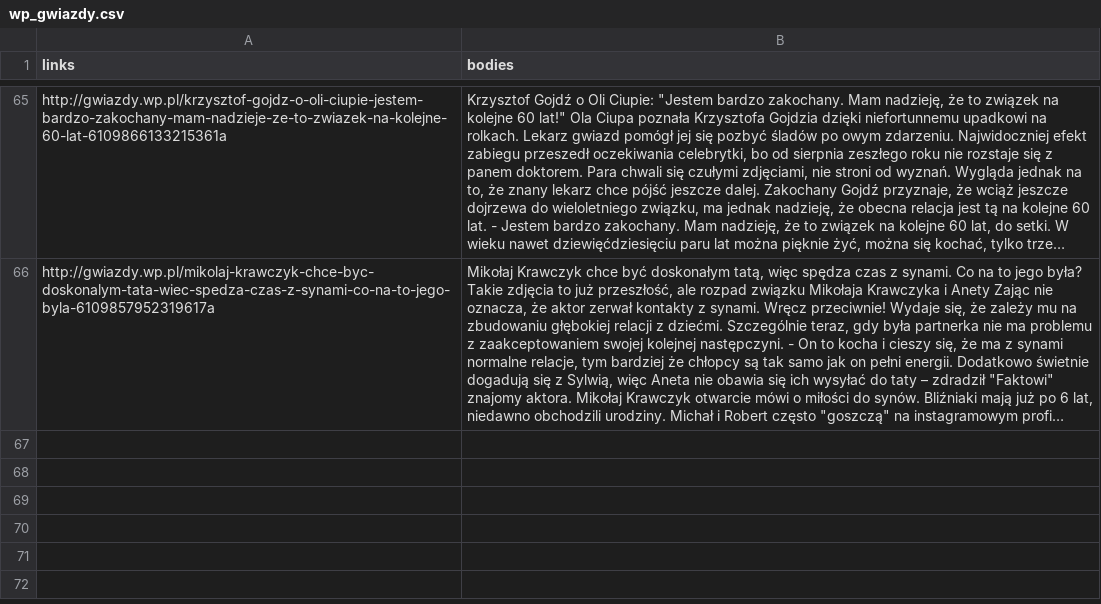
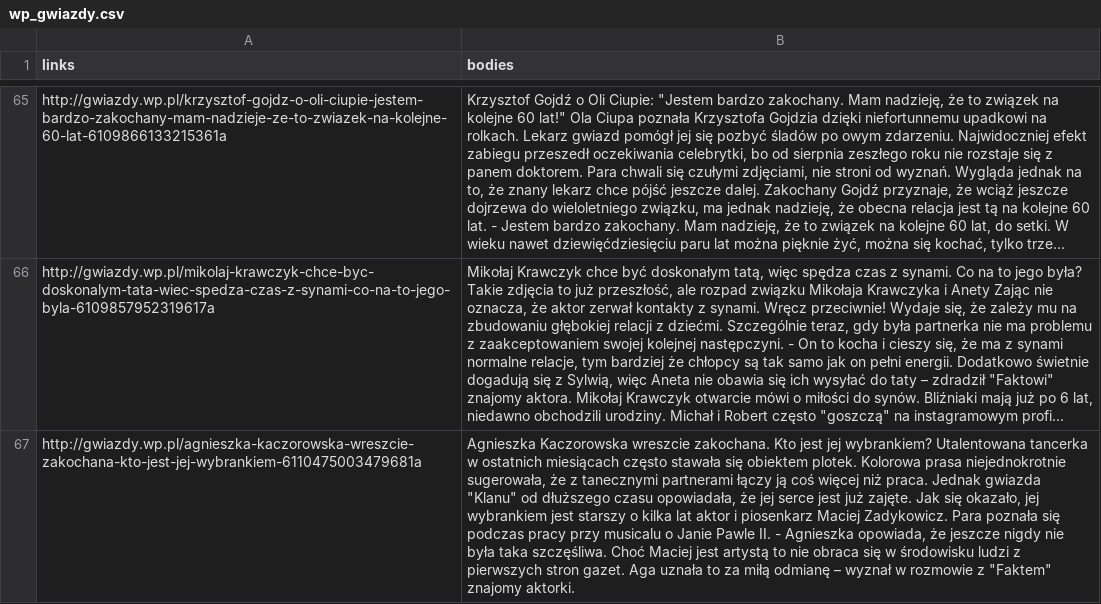
Before and after one commit to MarcinKosinski/DataScienceWarsaw25, a CSV file: data/wp_gwiazdy.csv, drawn as a sheet; only a part is shown, gaps mark what is left out; long unchanged cells end in …; the diff names each change by its address in the sheet, - before the commit and + after, or states it on an @@ line.

```diff
--- a/data/wp_gwiazdy.csv
+++ b/data/wp_gwiazdy.csv
+row 67: http://gwiazdy.wp.pl/agnieszka-kaczorowska-wreszcie-zakochana-kto-jest-jej-wybrankiem-6110475003479681a | Agnieszka Kaczorowska wreszcie zakochana. Kto jest jej wybrankiem? Utalentowana tancerka w ostatnich miesiącach często stawała się obiektem plotek. Kolorowa prasa niejednokrotnie sugerowała, że z tanecznymi partnerami łączy ją coś więcej niż praca. Jednak gwiazda "Klanu" od dłuższego czasu opowiadała, że jej serce jest już zajęte. Jak się okazało, jej wybrankiem jest starszy o kilka lat aktor i piosenkarz Maciej Zadykowicz. Para poznała się podczas pracy przy musicalu o Janie Pawle II. - Agnieszka opowiada, że jeszcze nigdy nie była taka szczęśliwa. Choć Maciej jest artystą to nie obraca się w środowisku ludzi z pierwszych stron gazet. Aga uznała to za miłą odmianę – wyznał w rozmowie z "Faktem" znajomy aktorki.
```
Also changed, not shown: 9 other files.
